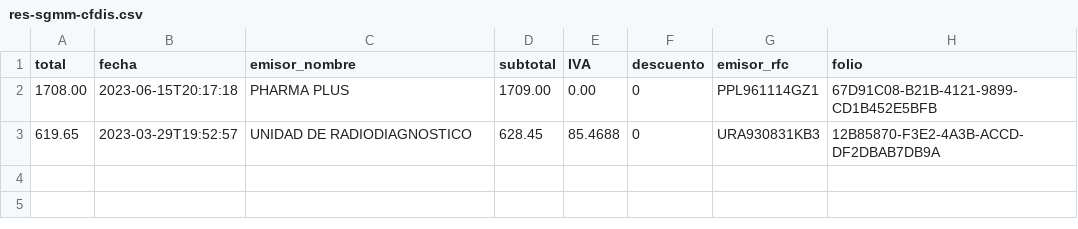
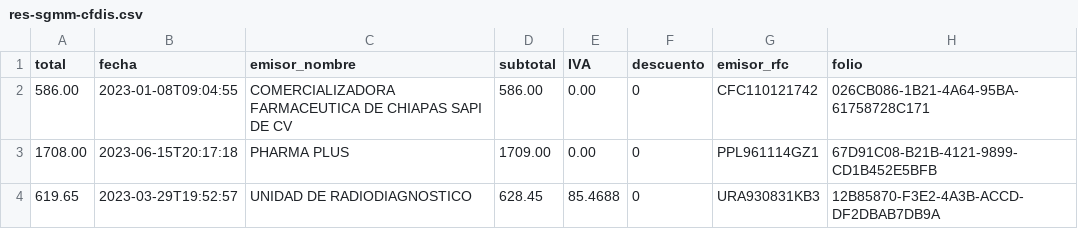
Before and after one commit to Gusi1804/CFDI-Parser, a CSV file: res-sgmm-cfdis.csv, drawn as a sheet.

```diff
--- a/res-sgmm-cfdis.csv
+++ b/res-sgmm-cfdis.csv
@@ -1,2 +1,3 @@
 total,fecha,emisor_nombre,subtotal,IVA,descuento,emisor_rfc,folio
+586.00,2023-01-08T09:04:55,COMERCIALIZADORA FARMACEUTICA DE CHIAPAS SAPI DE CV,586.00,0.00,0,CFC110121742,026CB086-1B21-4A64-95BA-61758728C171
 1708.00,2023-06-15T20:17:18,PHARMA PLUS,1709.00,0.00,0,PPL961114GZ1,67D91C08-B21B-4121-9899-CD1B452E5BFB
```
Also changed, not shown: res-sgmm-conceptos.csv, 3 other files.
